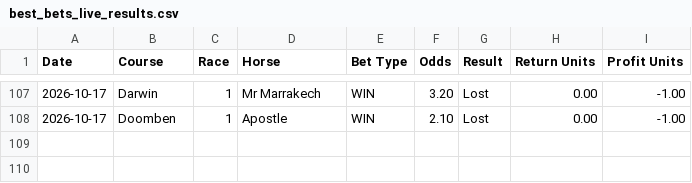
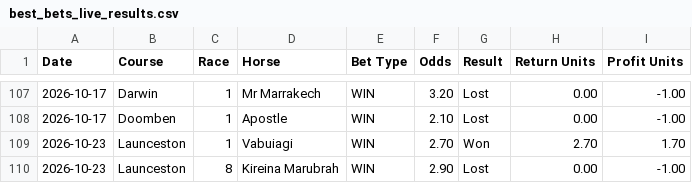
Before and after one commit to puntingiq/puntingiq-site, a CSV file: reports/latest/best_bets_live_results.csv, drawn as a sheet; only a part is shown, gaps mark what is left out.

```diff
--- a/reports/latest/best_bets_live_results.csv
+++ b/reports/latest/best_bets_live_results.csv
@@ -108 +108,3 @@ Date,Course,Race,Horse,Bet Type,Odds,Result,Return Units,Profit Units
 2026-10-17,Doomben,1,Apostle,WIN,2.10,Lost,0.00,-1.00
+2026-10-23,Launceston,1,Vabuiagi,WIN,2.70,Won,2.70,1.70
+2026-10-23,Launceston,8,Kireina Marubrah,WIN,2.90,Lost,0.00,-1.00
```
Also changed, not shown: reports/latest/place_bankers_live_results.csv, reports/latest/system_bets_live_results.csv, 28 other files.
